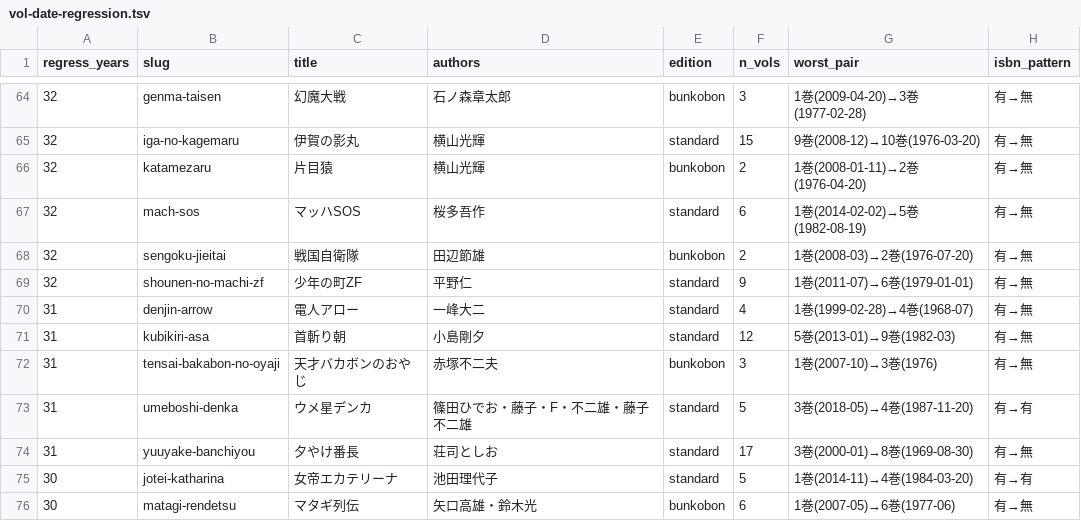
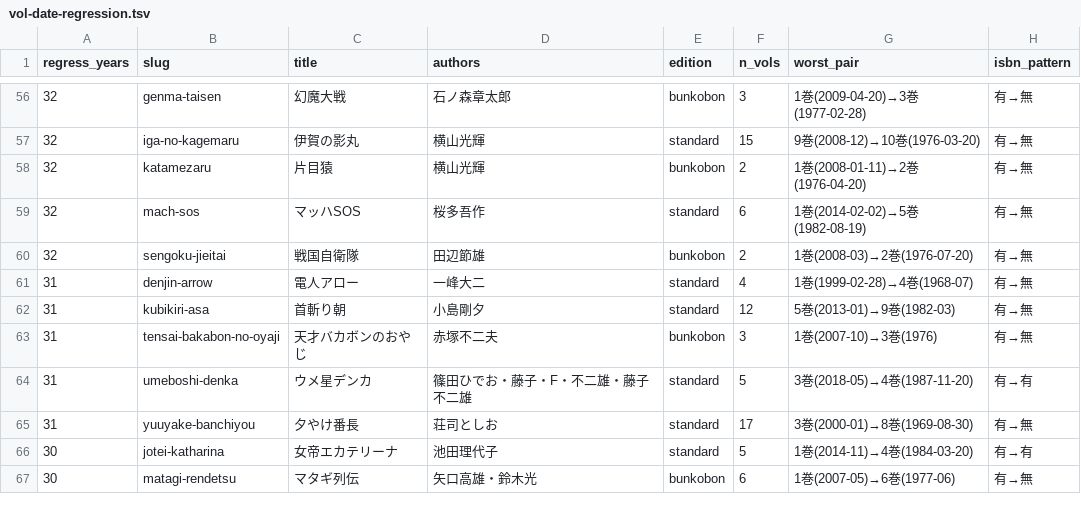
Before and after one commit to shuichi0725-cmyk/MANGAL, a TSV file: docs/production-diagnostics/vol-date-regression.tsv, drawn as a sheet; only a part is shown, gaps mark what is left out; the diff covers the shown part only; the diff names each change by its address in the sheet, - before the commit and + after, or states it on an @@ line.

```diff
--- a/docs/production-diagnostics/vol-date-regression.tsv
+++ b/docs/production-diagnostics/vol-date-regression.tsv
-row 69: 32 | shounen-no-machi-zf | 少年の町ZF | 平野仁 | standard | 9 | 1巻(2011-07)→6巻(1979-01-01) | 有→無
```
Also changed, not shown: 8 removed rows elsewhere in this file, 26 other files.
